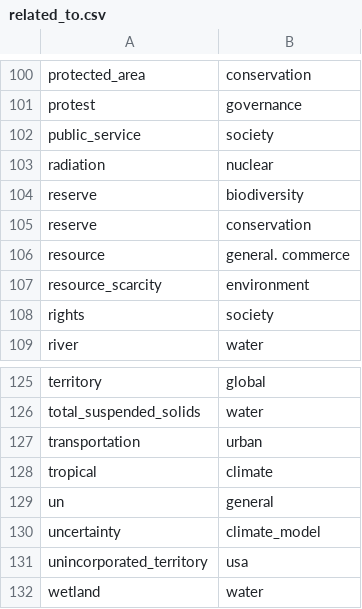
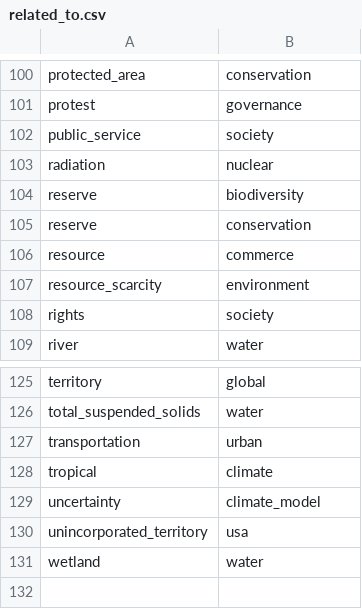
Before and after one commit to resource-watch/graph, a CSV file: csv_files/related_to.csv, drawn as a sheet; only a part is shown, gaps mark what is left out.

```diff
--- a/csv_files/related_to.csv
+++ b/csv_files/related_to.csv
@@ -105,3 +105,3 @@ reserve,biodiversity
 reserve,conservation
-resource,general. commerce
+resource,commerce
 resource_scarcity,environment
@@ -128,3 +128,2 @@ transportation,urban
 tropical,climate
-un,general
 uncertainty,climate_model
```
Also changed, not shown: csv_files/type_of.csv.
